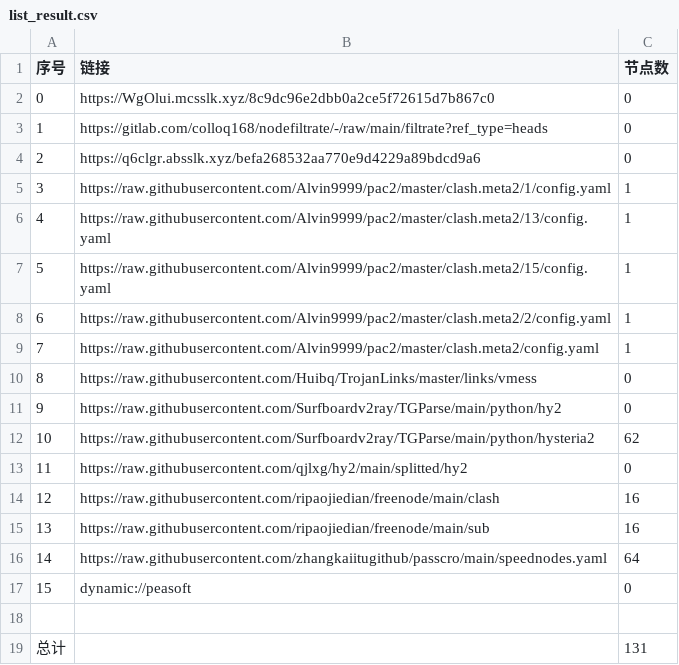
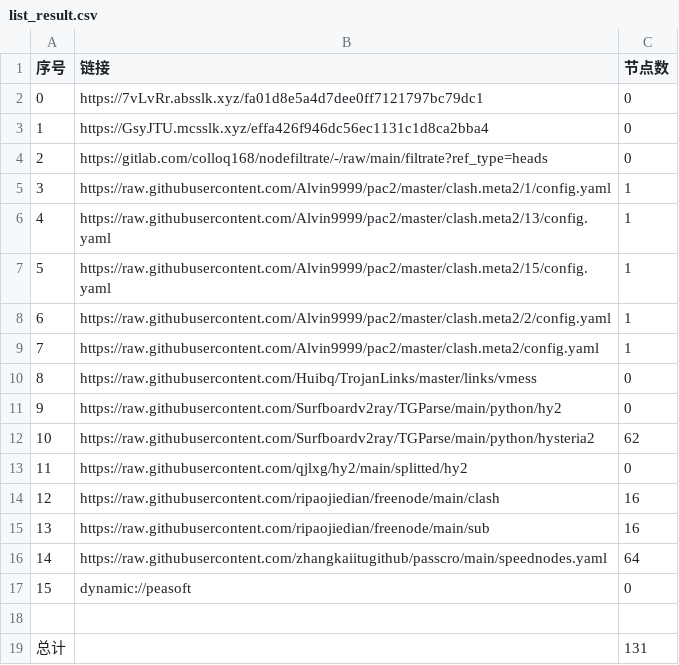
Before and after one commit to ileesen/AutoMergePublicNodes, a CSV file: list_result.csv, drawn as a sheet.

```diff
--- a/list_result.csv
+++ b/list_result.csv
@@ -1,5 +1,5 @@
 序号,链接,节点数
-0,https://WgOlui.mcsslk.xyz/8c9dc96e2dbb0a2ce5f72615d7b867c0,0
-1,https://gitlab.com/colloq168/nodefiltrate/-/raw/main/filtrate?ref_type=heads,0
-2,https://q6clgr.absslk.xyz/befa268532aa770e9d4229a89bdcd9a6,0
+0,https://7vLvRr.absslk.xyz/fa01d8e5a4d7dee0ff7121797bc79dc1,0
+1,https://GsyJTU.mcsslk.xyz/effa426f946dc56ec1131c1d8ca2bba4,0
+2,https://gitlab.com/colloq168/nodefiltrate/-/raw/main/filtrate?ref_type=heads,0
 3,https://raw.githubusercontent.com/Alvin9999/pac2/master/clash.meta2/1/config.yaml,1
```
Also changed, not shown: 3 other files.
